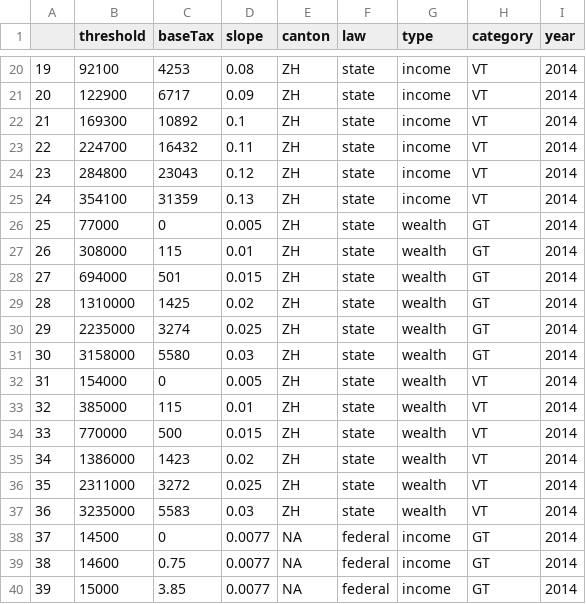
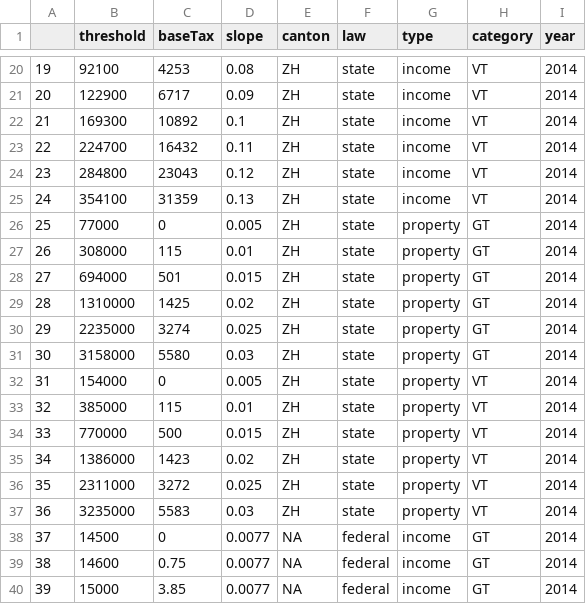
Before and after one commit to dominiklanger/TaxCompare, a CSV file: data/taxScales_cleaned.csv, drawn as a sheet; only a part is shown, gaps mark what is left out.

Commit message:
wealth --> property

```diff
--- a/data/taxScales_cleaned.csv
+++ b/data/taxScales_cleaned.csv
@@ -25,14 +25,14 @@
 "24",354100,31359,0.13,"ZH","state","income","VT",2014
-"25",77000,0,0.005,"ZH","state","wealth","GT",2014
-"26",308000,115,0.01,"ZH","state","wealth","GT",2014
-"27",694000,501,0.015,"ZH","state","wealth","GT",2014
-"28",1310000,1425,0.02,"ZH","state","wealth","GT",2014
-"29",2235000,3274,0.025,"ZH","state","wealth","GT",2014
-"30",3158000,5580,0.03,"ZH","state","wealth","GT",2014
-"31",154000,0,0.005,"ZH","state","wealth","VT",2014
-"32",385000,115,0.01,"ZH","state","wealth","VT",2014
-"33",770000,500,0.015,"ZH","state","wealth","VT",2014
-"34",1386000,1423,0.02,"ZH","state","wealth","VT",2014
-"35",2311000,3272,0.025,"ZH","state","wealth","VT",2014
-"36",3235000,5583,0.03,"ZH","state","wealth","VT",2014
+"25",77000,0,0.005,"ZH","state","property","GT",2014
+"26",308000,115,0.01,"ZH","state","property","GT",2014
+"27",694000,501,0.015,"ZH","state","property","GT",2014
+"28",1310000,1425,0.02,"ZH","state","property","GT",2014
+"29",2235000,3274,0.025,"ZH","state","property","GT",2014
+"30",3158000,5580,0.03,"ZH","state","property","GT",2014
+"31",154000,0,0.005,"ZH","state","property","VT",2014
+"32",385000,115,0.01,"ZH","state","property","VT",2014
+"33",770000,500,0.015,"ZH","state","property","VT",2014
+"34",1386000,1423,0.02,"ZH","state","property","VT",2014
+"35",2311000,3272,0.025,"ZH","state","property","VT",2014
+"36",3235000,5583,0.03,"ZH","state","property","VT",2014
 "37",14500,0,0.0077,NA,"federal","income","GT",2014
```
Also changed, not shown: shiny/data/taxScales_cleaned.csv, 9 other files.
